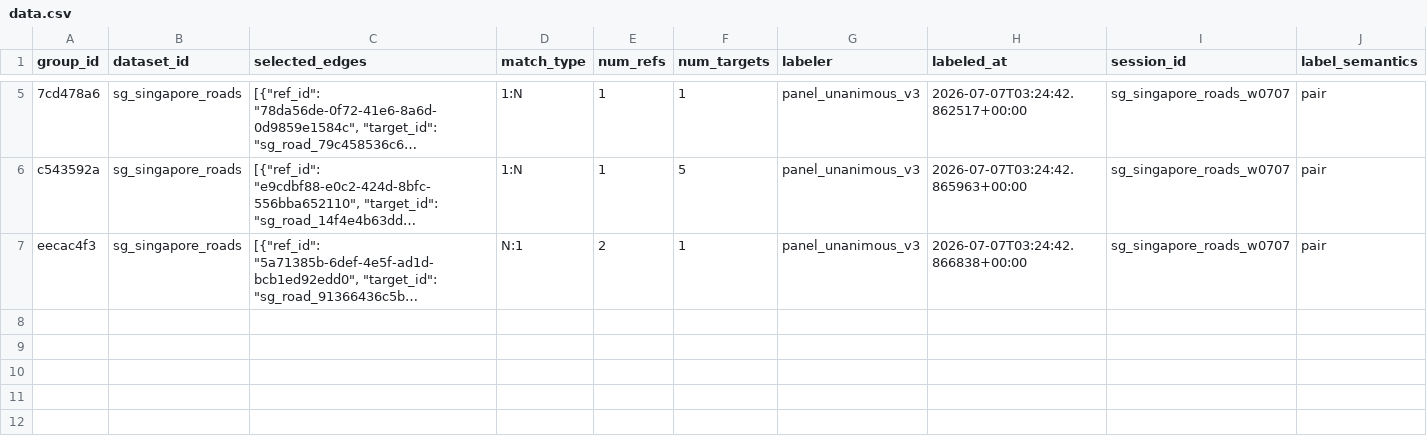
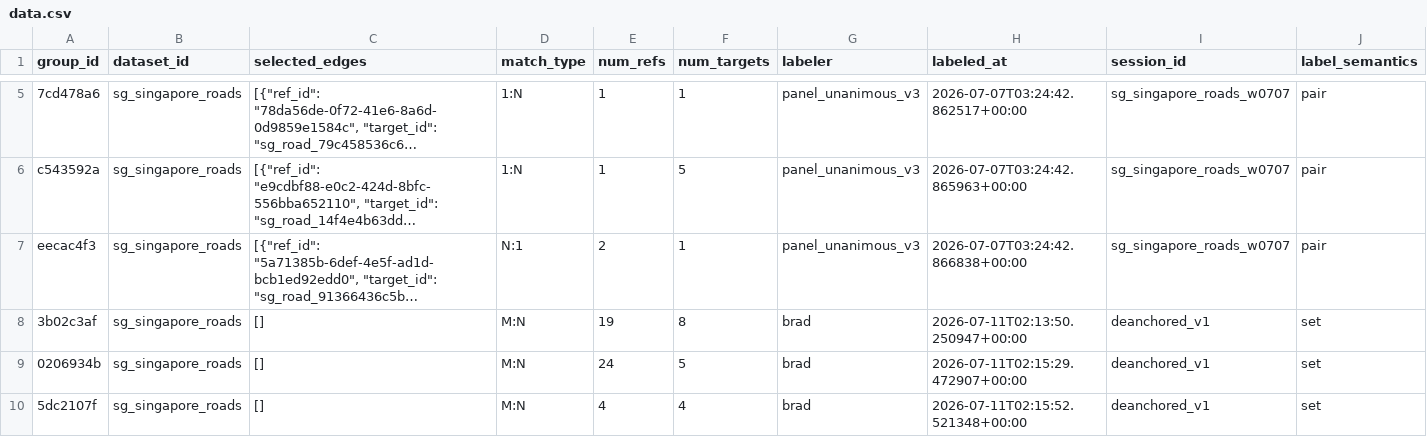
Before and after one commit to brad-richardson/crosswalk, a CSV file: labels/stitching/dataset=sg_singapore_roads/data.csv, drawn as a sheet; only a part is shown, gaps mark what is left out; long unchanged cells end in …; rows hold the shown columns only; the diff names each change by its address in the sheet, - before the commit and + after, or states it on an @@ line.

```diff
--- a/labels/stitching/dataset=sg_singapore_roads/data.csv
+++ b/labels/stitching/dataset=sg_singapore_roads/data.csv
+row 8: 3b02c3af | sg_singapore_roads | [] | M:N | 19 | 8 | brad | 2026-07-11T02:13:50.250947+00:00 | deanchored_v1 | set
+row 9: 0206934b | sg_singapore_roads | [] | M:N | 24 | 5 | brad | 2026-07-11T02:15:29.472907+00:00 | deanchored_v1 | set
+row 10: 5dc2107f | sg_singapore_roads | [] | M:N | 4 | 4 | brad | 2026-07-11T02:15:52.521348+00:00 | deanchored_v1 | set
```
Also changed, not shown: labels/stitching/dataset=de_berlin_roads/data.csv, labels/stitching/dataset=nl_amsterdam_roads/data.csv, 5 other files.
